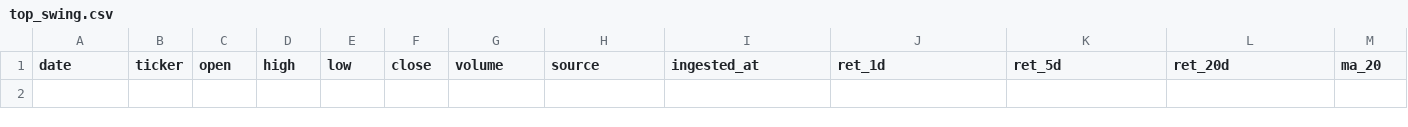
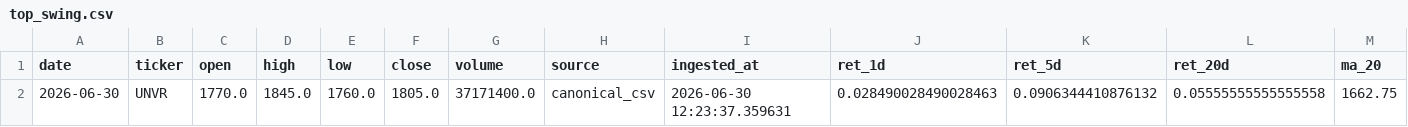
Before and after one commit to Rajapranata512/idx-trading-lab, a CSV file: reports/top_swing.csv, drawn as a sheet; only a part is shown; rows hold the shown columns only; the diff names each change by its address in the sheet, - before the commit and + after, or states it on an @@ line.

```diff
--- a/reports/top_swing.csv
+++ b/reports/top_swing.csv
+row 2: 2026-06-30 | UNVR | 1770.0 | 1845.0 | 1760.0 | 1805.0 | 37171400.0 | canonical_csv | 2026-06-30 12:23:37.359631 | 0.028490028490028463 | 0.0906344410876132 | 0.05555555555555558 | 1662.75
```
Also changed, not shown: data/reference/event_risk_blacklist.csv, reports/event_risk_active.csv, 46 other files.
